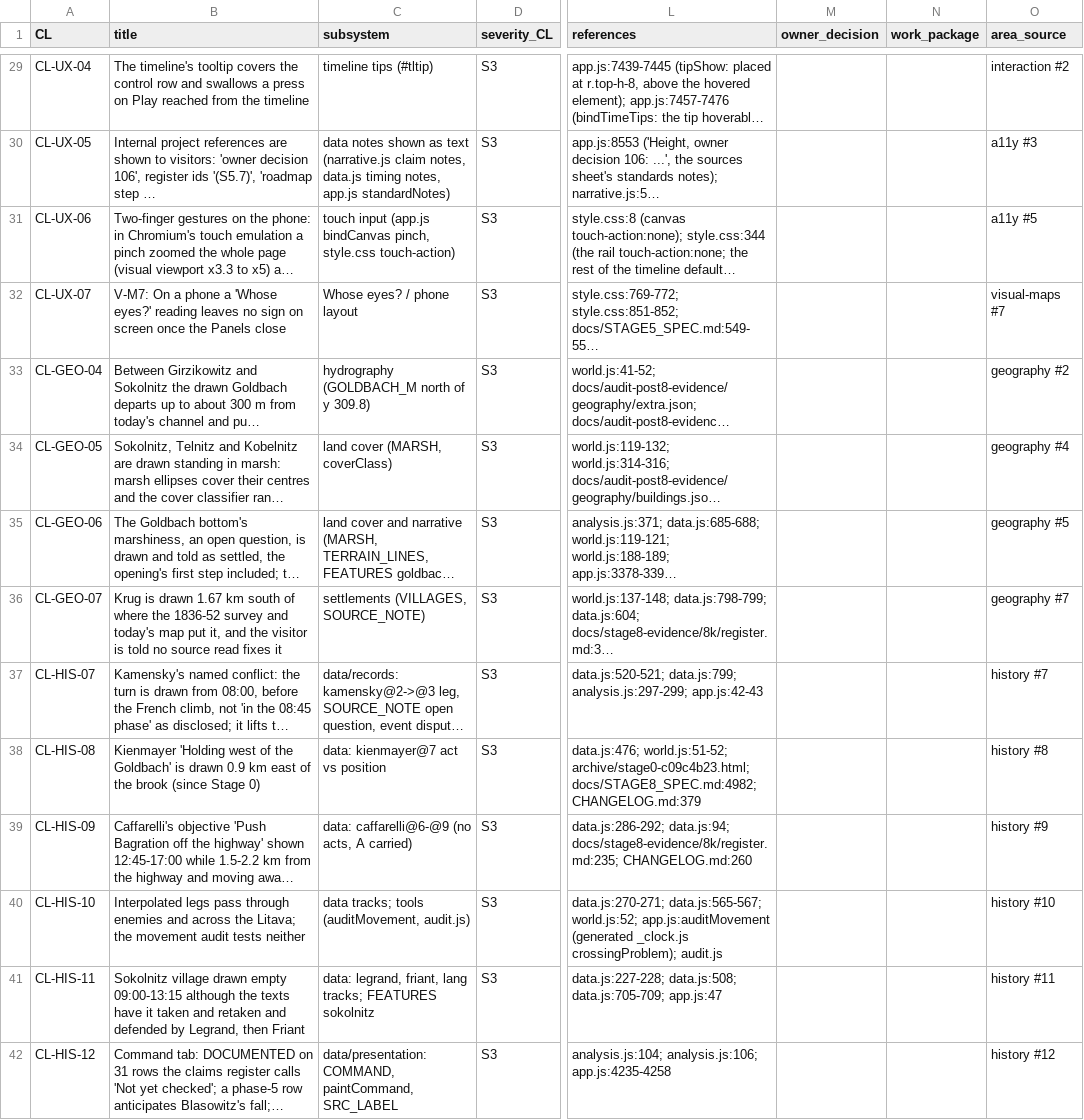
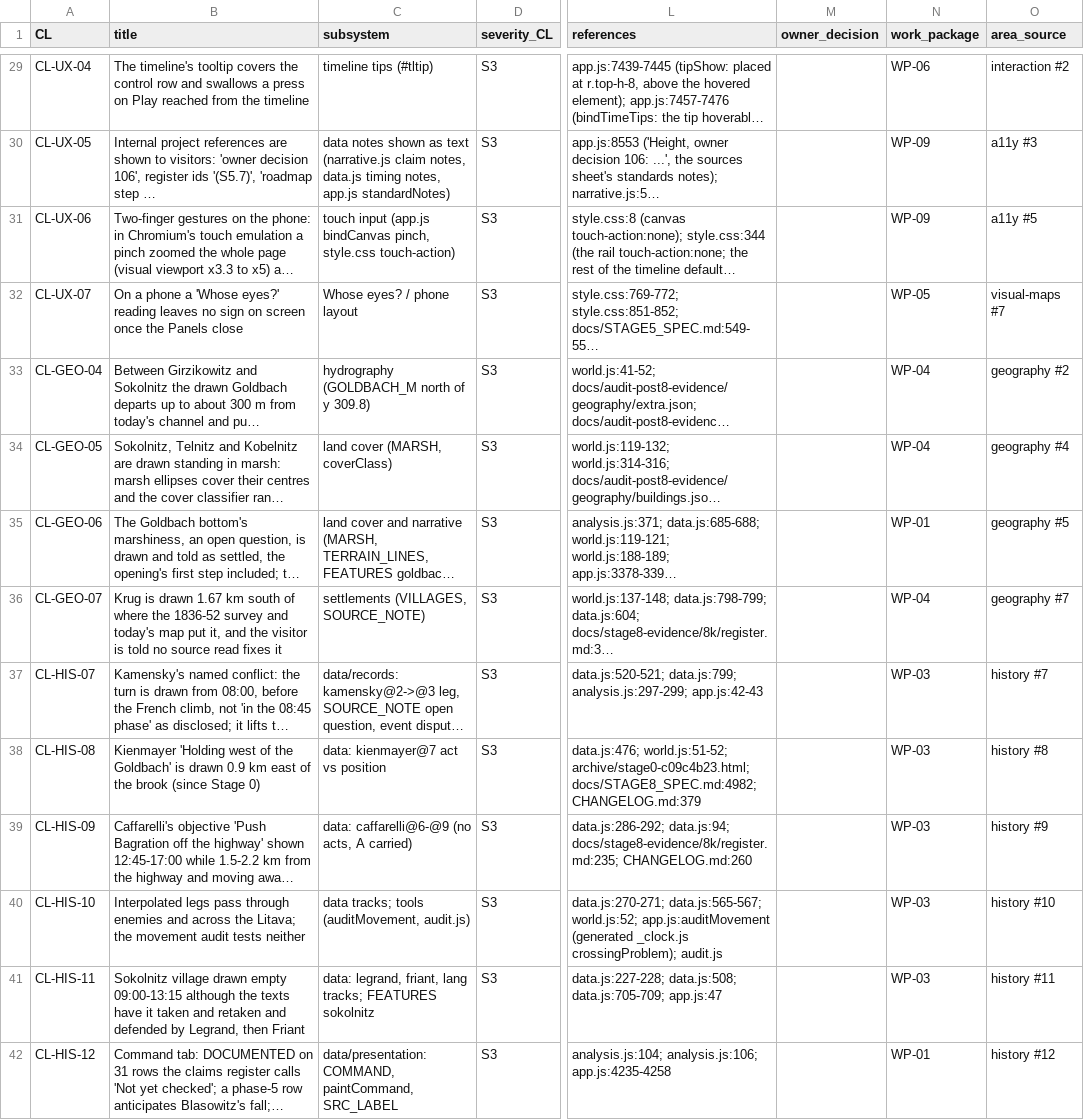
Before and after one commit to billybobbyboo/Austerlitz, a CSV file: docs/audit-post8-evidence/register-export.csv, drawn as a sheet; only a part is shown, gaps mark what is left out; long unchanged cells end in …; the diff covers the shown part only; the diff names each change by its address in the sheet, - before the commit and + after, or states it on an @@ line.

```diff
--- a/docs/audit-post8-evidence/register-export.csv
+++ b/docs/audit-post8-evidence/register-export.csv
-N29 (work_package): (empty)
+N29 (work_package): WP-06
-N30:N31 (work_package): (empty)
+N30:N31 (work_package): WP-09
-B32 (title): V-M7: On a…
+B32 (title): On a…
-N32 (work_package): (empty)
+N32 (work_package): WP-05
-N33:N34 (work_package): (empty)
+N33:N34 (work_package): WP-04
-N35 (work_package): (empty)
+N35 (work_package): WP-01
-N36 (work_package): (empty)
+N36 (work_package): WP-04
-N37:N41 (work_package): (empty)
+N37:N41 (work_package): WP-03
-N42 (work_package): (empty)
+N42 (work_package): WP-01
```
Also changed, not shown: 164 edited cells elsewhere in this file, 10 other files.
